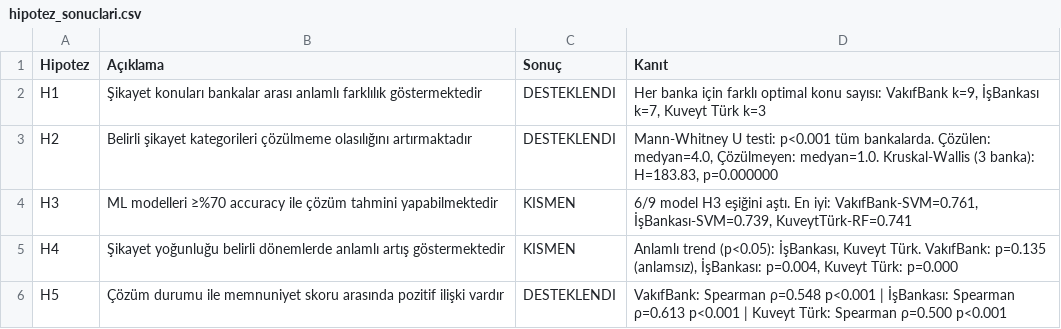
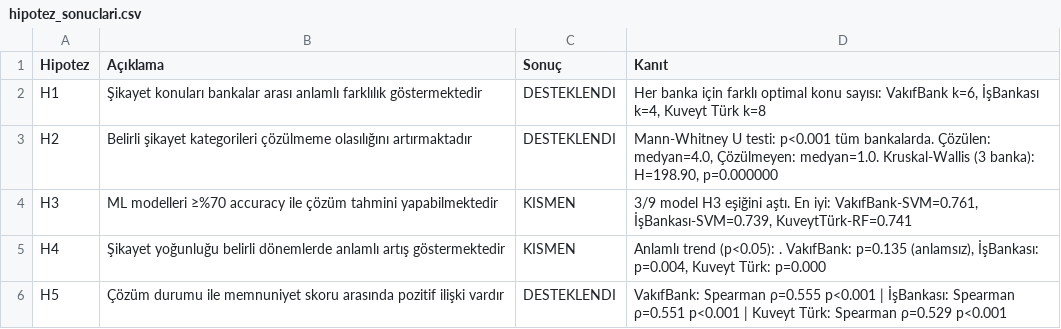
Before and after one commit to BetulAlbayrak1999/Analyzing-Banks-Reviews-Sikayetvar-ML-Text-Mining, a CSV file: results/reports/hipotez_sonuclari.csv, drawn as a sheet.

```diff
--- a/results/reports/hipotez_sonuclari.csv
+++ b/results/reports/hipotez_sonuclari.csv
@@ -1,6 +1,6 @@
 Hipotez,Açıklama,Sonuç,Kanıt
-H1,Şikayet konuları bankalar arası anlamlı farklılık göstermektedir,DESTEKLENDI,"Her banka için farklı optimal konu sayısı: VakıfBank k=9, İşBankası k=7, Kuveyt Türk k=3"
-H2,Belirli şikayet kategorileri çözülmeme olasılığını artırmaktadır,DESTEKLENDI,"Mann-Whitney U testi: p<0.001 tüm bankalarda. Çözülen: medyan=4.0, Çözülmeyen: medyan=1.0. Kruskal-Wallis (3 banka): H=183.83, p=0.000000"
-H3,ML modelleri ≥%70 accuracy ile çözüm tahmini yapabilmektedir,KISMEN,"6/9 model H3 eşiğini aştı. En iyi: VakıfBank-SVM=0.761, İşBankası-SVM=0.739, KuveytTürk-RF=0.741"
-H4,Şikayet yoğunluğu belirli dönemlerde anlamlı artış göstermektedir,KISMEN,"Anlamlı trend (p<0.05): İşBankası, Kuveyt Türk. VakıfBank: p=0.135 (anlamsız), İşBankası: p=0.004, Kuveyt Türk: p=0.000"
-H5,Çözüm durumu ile memnuniyet skoru arasında pozitif ilişki vardır,DESTEKLENDI,VakıfBank: Spearman ρ=0.548 p<0.001 | İşBankası: Spearman ρ=0.613 p<0.001 | Kuveyt Türk: Spearman ρ=0.500 p<0.001
+H1,Şikayet konuları bankalar arası anlamlı farklılık göstermektedir,DESTEKLENDI,"Her banka için farklı optimal konu sayısı: VakıfBank k=6, İşBankası k=4, Kuveyt Türk k=8"
+H2,Belirli şikayet kategorileri çözülmeme olasılığını artırmaktadır,DESTEKLENDI,"Mann-Whitney U testi: p<0.001 tüm bankalarda. Çözülen: medyan=4.0, Çözülmeyen: medyan=1.0. Kruskal-Wallis (3 banka): H=198.90, p=0.000000"
+H3,ML modelleri ≥%70 accuracy ile çözüm tahmini yapabilmektedir,KISMEN,"3/9 model H3 eşiğini aştı. En iyi: VakıfBank-SVM=0.761, İşBankası-SVM=0.739, KuveytTürk-RF=0.741"
+H4,Şikayet yoğunluğu belirli dönemlerde anlamlı artış göstermektedir,KISMEN,"Anlamlı trend (p<0.05): . VakıfBank: p=0.135 (anlamsız), İşBankası: p=0.004, Kuveyt Türk: p=0.000"
+H5,Çözüm durumu ile memnuniyet skoru arasında pozitif ilişki vardır,DESTEKLENDI,VakıfBank: Spearman ρ=0.555 p<0.001 | İşBankası: Spearman ρ=0.551 p<0.001 | Kuveyt Türk: Spearman ρ=0.529 p<0.001
```
Also changed, not shown: data/processed/null_raporu.csv, data/processed/stop_word_etkinlik.csv, 43 other files.
